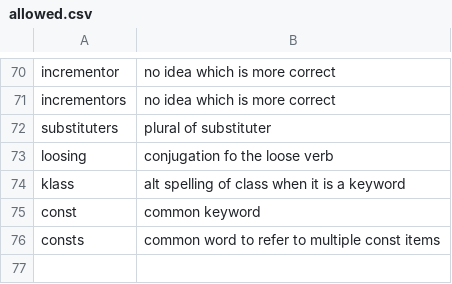
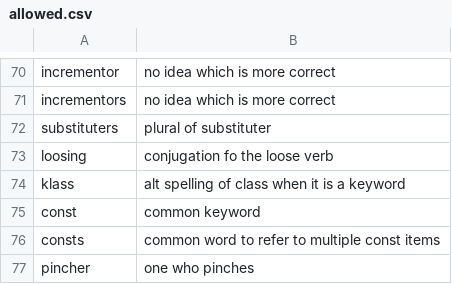
Before and after one commit to crate-ci/typos, a CSV file: crates/typos-dict/assets/allowed.csv, drawn as a sheet; only a part is shown, gaps mark what is left out.

Commit message:
fix(dict): Allow pincher
Fixes #1498

```diff
--- a/crates/typos-dict/assets/allowed.csv
+++ b/crates/typos-dict/assets/allowed.csv
@@ -76 +76,2 @@ const,common keyword
 consts,common word to refer to multiple const items
+pincher,one who pinches
```
Also changed, not shown: 3 other files.
